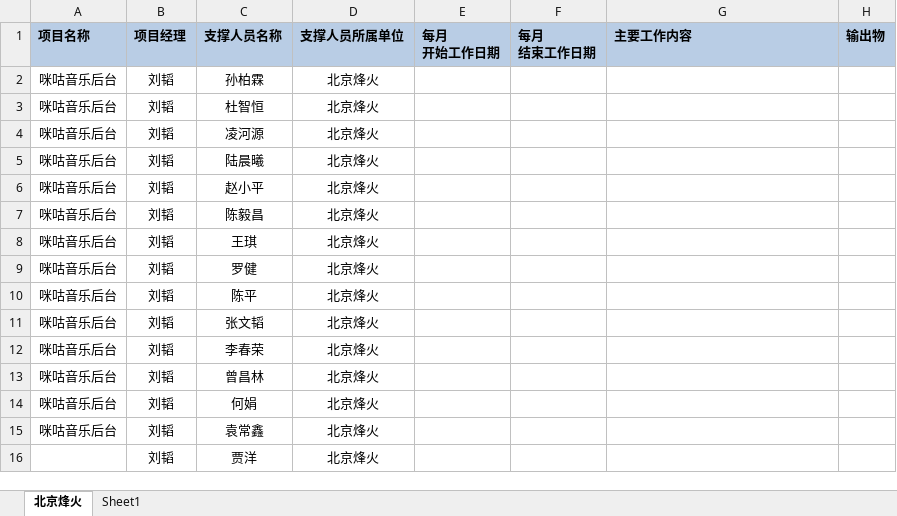
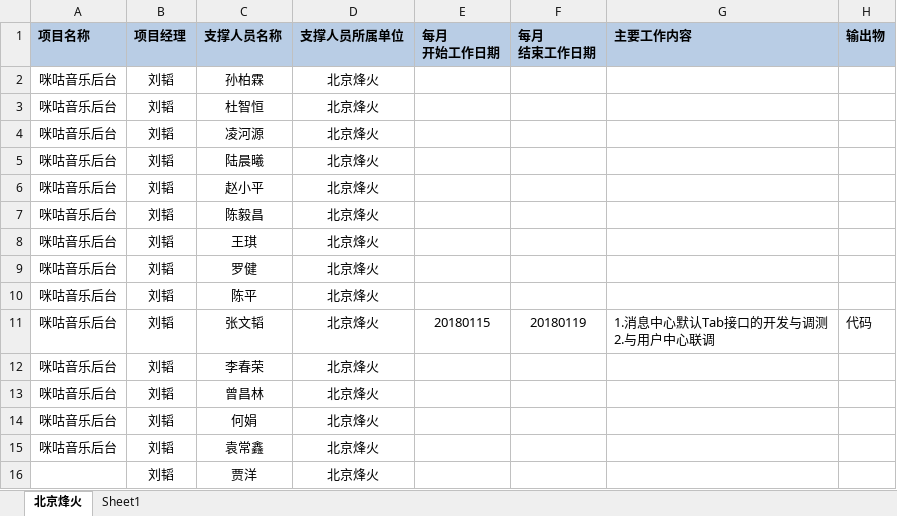
Before and after one commit to just-forking/weekReport, an Excel workbook: 2018周报/20180126周报/技术支撑服务人员周报日报-20180126.xlsx, sheet 北京烽火, drawn as a sheet; values as stored, in another font and other column widths than the file's, no borders; ↵ is a line break in a cell; the diff names each change by its address in the sheet, - before the commit and + after, or states it on an @@ line.

Commit message:
ZB

```diff
--- a/2018周报/20180126周报/技术支撑服务人员周报日报-20180126.xlsx (sheet 北京烽火)
+++ b/2018周报/20180126周报/技术支撑服务人员周报日报-20180126.xlsx (sheet 北京烽火)
-E11 (每月 开始工作日期): (empty)
+E11 (每月 开始工作日期): 20180115
-F11 (每月 结束工作日期): (empty)
+F11 (每月 结束工作日期): 20180119
-G11 (主要工作内容): (empty)
+G11 (主要工作内容): 1.消息中心默认Tab接口的开发与调测 ↵ 2.与用户中心联调
-H11 (输出物): (empty)
+H11 (输出物): 代码
```
